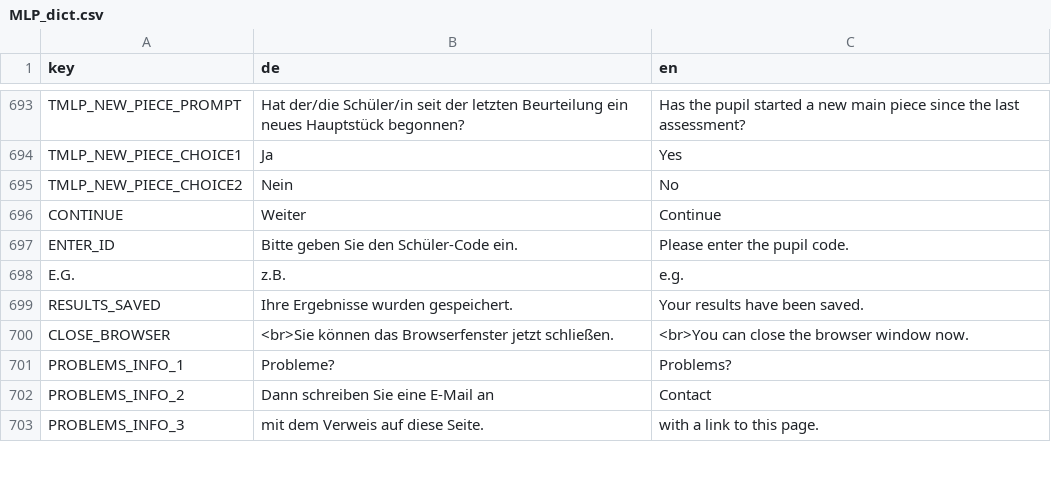
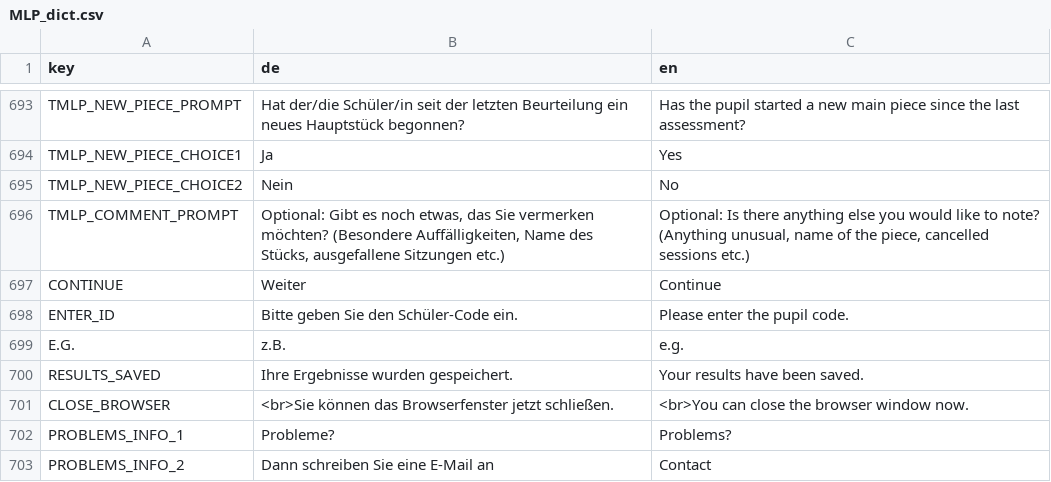
Before and after one commit to antonskrywer/MLP, a CSV file: data_raw/dicts/MLP_dict.csv, drawn as a sheet; only a part is shown, gaps mark what is left out; the shorter side is filled out with more unchanged rows.

```diff
--- a/data_raw/dicts/MLP_dict.csv
+++ b/data_raw/dicts/MLP_dict.csv
@@ -695,2 +695,3 @@
 "TMLP_NEW_PIECE_CHOICE2";"Nein";"No"
+"TMLP_COMMENT_PROMPT";"Optional: Gibt es noch etwas, das Sie vermerken möchten? (Besondere Auffälligkeiten, Name des Stücks, ausgefallene Sitzungen etc.)";"Optional: Is there anything else you would like to note? (Anything unusual, name of the piece, cancelled sessions etc.)"
 "CONTINUE";"Weiter";"Continue"
```
Also changed, not shown: 6 other files.
